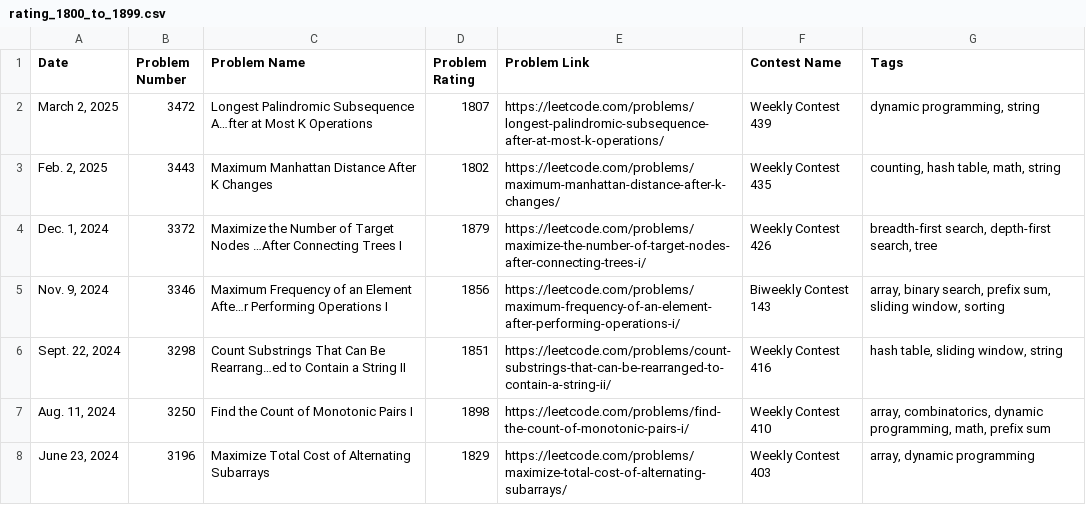
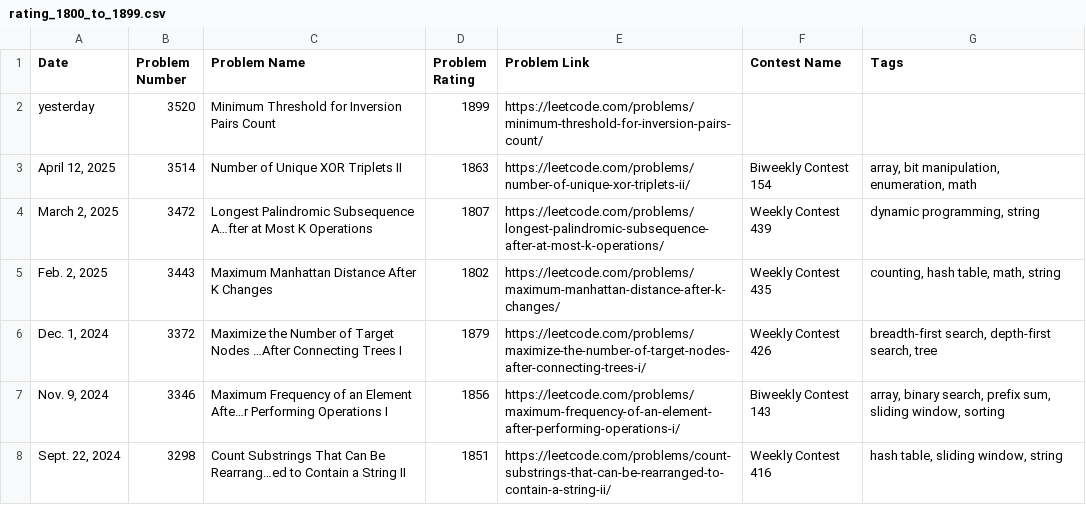
Before and after one commit to nilesyadv/Leetcode-Ladder, a CSV file: rating_groups/rating_1800_to_1899.csv, drawn as a sheet; only a part is shown; the shorter side is filled out with more unchanged rows.

```diff
--- a/rating_groups/rating_1800_to_1899.csv
+++ b/rating_groups/rating_1800_to_1899.csv
@@ -1,2 +1,4 @@
 Date,Problem Number,Problem Name,Problem Rating,Problem Link,Contest Name,Tags
+yesterday,3520,Minimum Threshold for Inversion Pairs Count,1899,https://leetcode.com/problems/minimum-threshold-for-inversion-pairs-count/,,
+"April 12, 2025",3514,Number of Unique XOR Triplets II,1863,https://leetcode.com/problems/number-of-unique-xor-triplets-ii/,Biweekly Contest 154,"array, bit manipulation, enumeration, math"
 "March 2, 2025",3472,Longest Palindromic Subsequence A…fter at Most K Operations,1807,https://leetcode.com/problems/longest-palindromic-subsequence-after-at-most-k-operations/,Weekly Contest 439,"dynamic programming, string"
```
Also changed, not shown: leetcode_contest_problems.csv, rating_groups/rating_2100_to_2199.csv, 6 other files.
